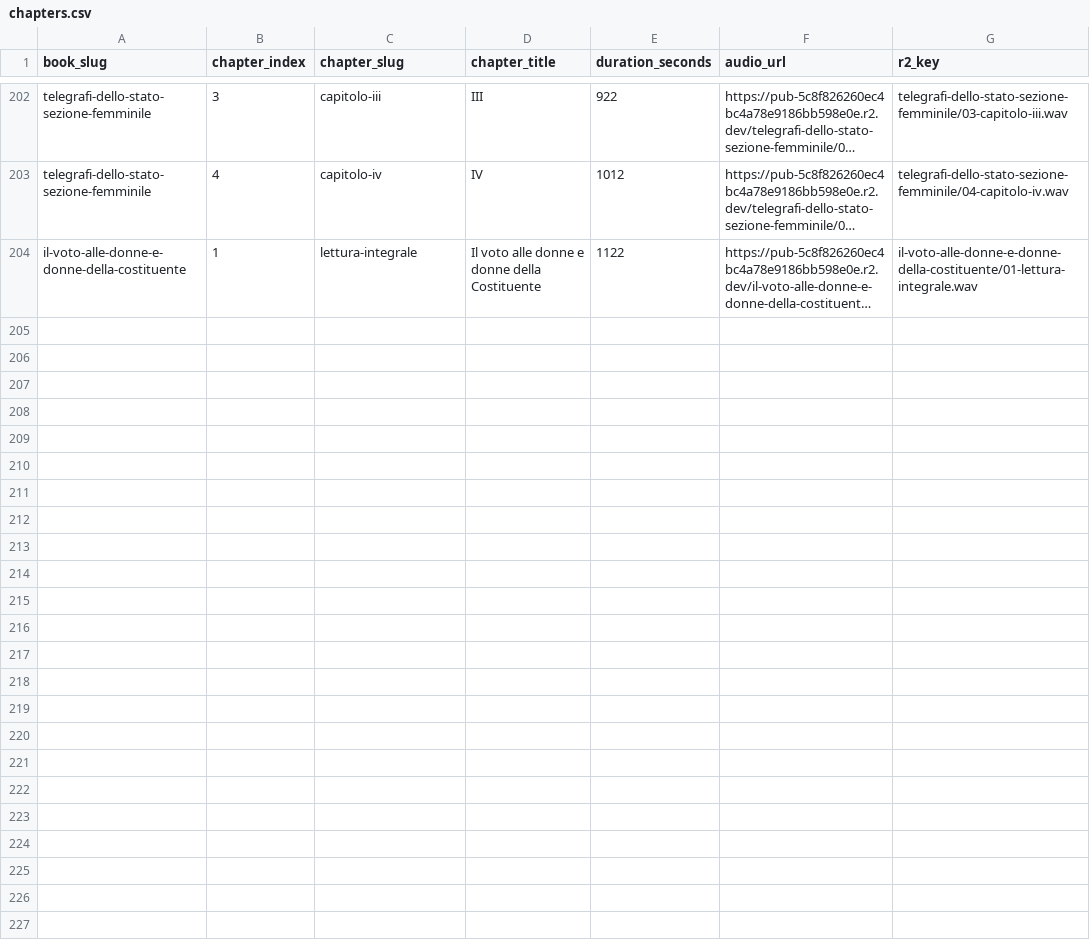
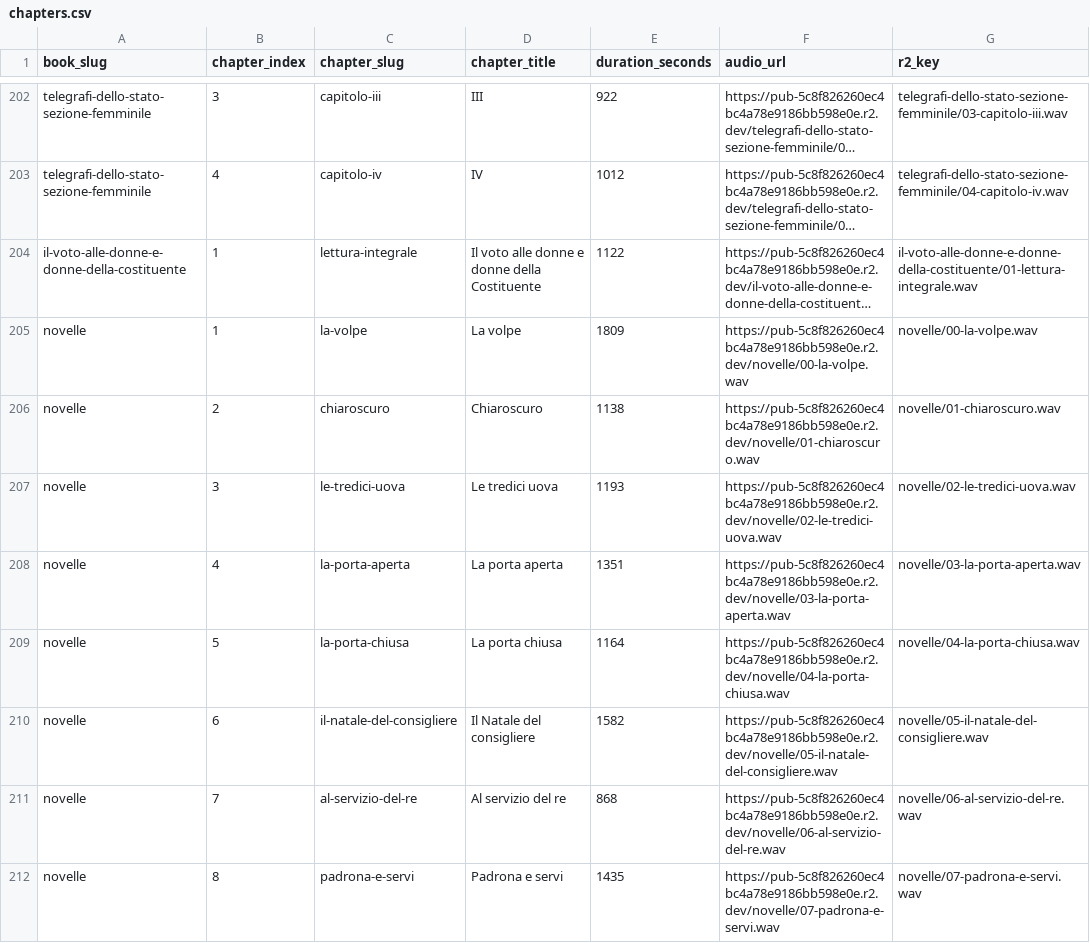
Before and after one commit to lilithianalibri/Lilithiana, a CSV file: supabase/import/chapters.csv, drawn as a sheet; only a part is shown, gaps mark what is left out; long unchanged cells end in …; the diff covers the shown part only; the diff names each change by its address in the sheet, - before the commit and + after, or states it on an @@ line.

Commit message:
Publish Deledda and Sabra audiobooks with larger site logo

```diff
--- a/supabase/import/chapters.csv
+++ b/supabase/import/chapters.csv
+row 205: novelle | 1 | la-volpe | La volpe | 1809 | https://pub-5c8f826260ec4bc4a78e9186bb598e0e.r2.dev/novelle/00-la-volpe.wav | novelle/00-la-volpe.wav
+row 206: novelle | 2 | chiaroscuro | Chiaroscuro | 1138 | https://pub-5c8f826260ec4bc4a78e9186bb598e0e.r2.dev/novelle/01-chiaroscuro.wav | novelle/01-chiaroscuro.wav
+row 207: novelle | 3 | le-tredici-uova | Le tredici uova | 1193 | https://pub-5c8f826260ec4bc4a78e9186bb598e0e.r2.dev/novelle/02-le-tredici-uova.wav | novelle/02-le-tredici-uova.wav
+row 208: novelle | 4 | la-porta-aperta | La porta aperta | 1351 | https://pub-5c8f826260ec4bc4a78e9186bb598e0e.r2.dev/novelle/03-la-porta-aperta.wav | novelle/03-la-porta-aperta.wav
+row 209: novelle | 5 | la-porta-chiusa | La porta chiusa | 1164 | https://pub-5c8f826260ec4bc4a78e9186bb598e0e.r2.dev/novelle/04-la-porta-chiusa.wav | novelle/04-la-porta-chiusa.wav
+row 210: novelle | 6 | il-natale-del-consigliere | Il Natale del consigliere | 1582 | https://pub-5c8f826260ec4bc4a78e9186bb598e0e.r2.dev/novelle/05-il-natale-del-consigliere.wav | novelle/05-il-natale-del-consigliere.wav
+row 211: novelle | 7 | al-servizio-del-re | Al servizio del re | 868 | https://pub-5c8f826260ec4bc4a78e9186bb598e0e.r2.dev/novelle/06-al-servizio-del-re.wav | novelle/06-al-servizio-del-re.wav
+row 212: novelle | 8 | padrona-e-servi | Padrona e servi | 1435 | https://pub-5c8f826260ec4bc4a78e9186bb598e0e.r2.dev/novelle/07-padrona-e-servi.wav | novelle/07-padrona-e-servi.wav
```
Also changed, not shown: 7 added rows elsewhere in this file, 21 other files.
